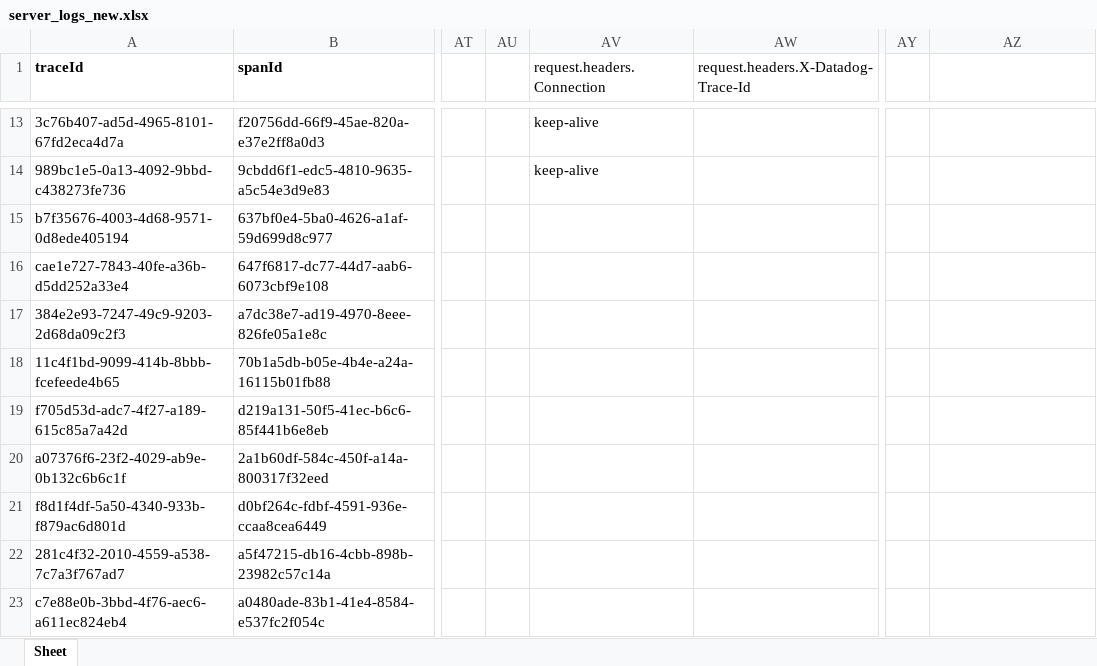
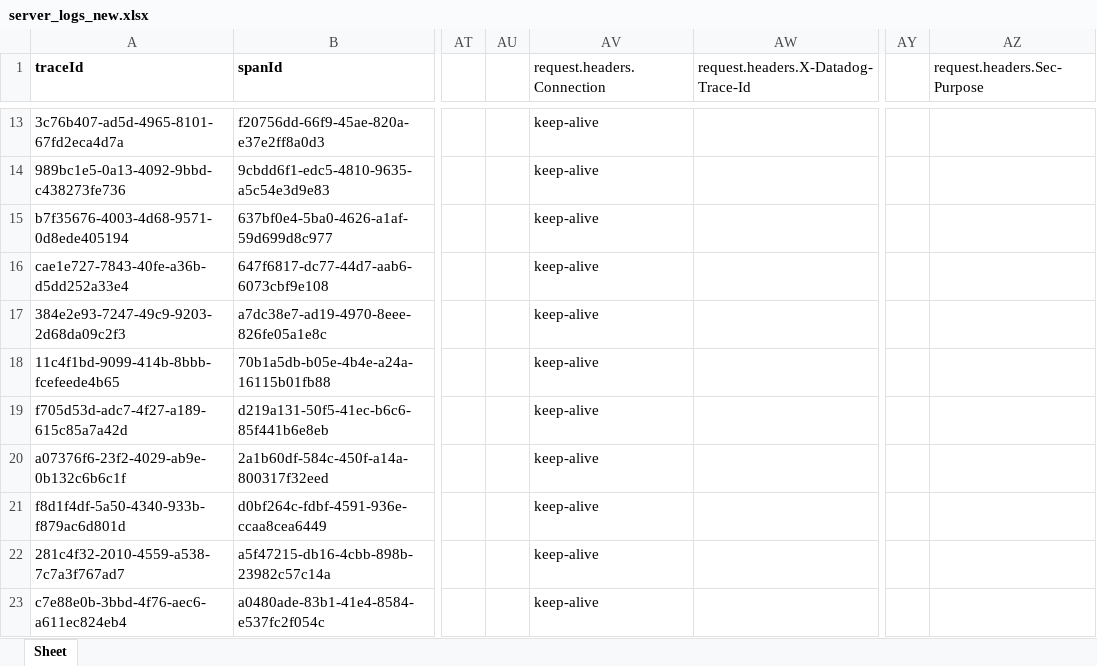
Before and after one commit to swayambhu/trace-log, an Excel workbook: server_logs_new.xlsx, sheet Sheet, drawn as a sheet; only a part is shown, gaps mark what is left out; values as stored, in another font and other column widths than the file's, no borders; the diff covers the shown part only; the diff names each change by its address in the sheet, - before the commit and + after, or states it on an @@ line.

```diff
--- a/server_logs_new.xlsx (sheet Sheet)
+++ b/server_logs_new.xlsx (sheet Sheet)
-AZ1: (empty)
+AZ1: request.headers.Sec-Purpose
-AV15:AV23 (request.headers.Connection): (empty)
+AV15:AV23 (request.headers.Connection): keep-alive
```
Also changed, not shown: 13 added rows and 89 edited cells elsewhere in this sheet, 4 other files.
